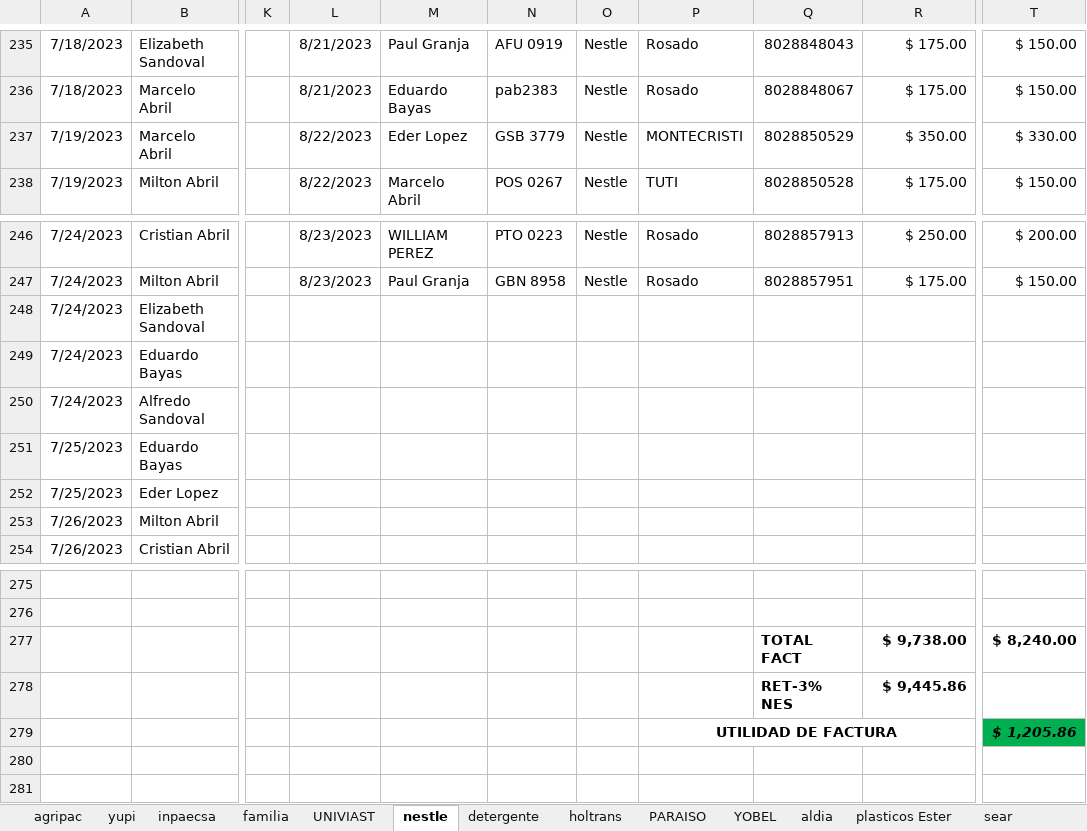
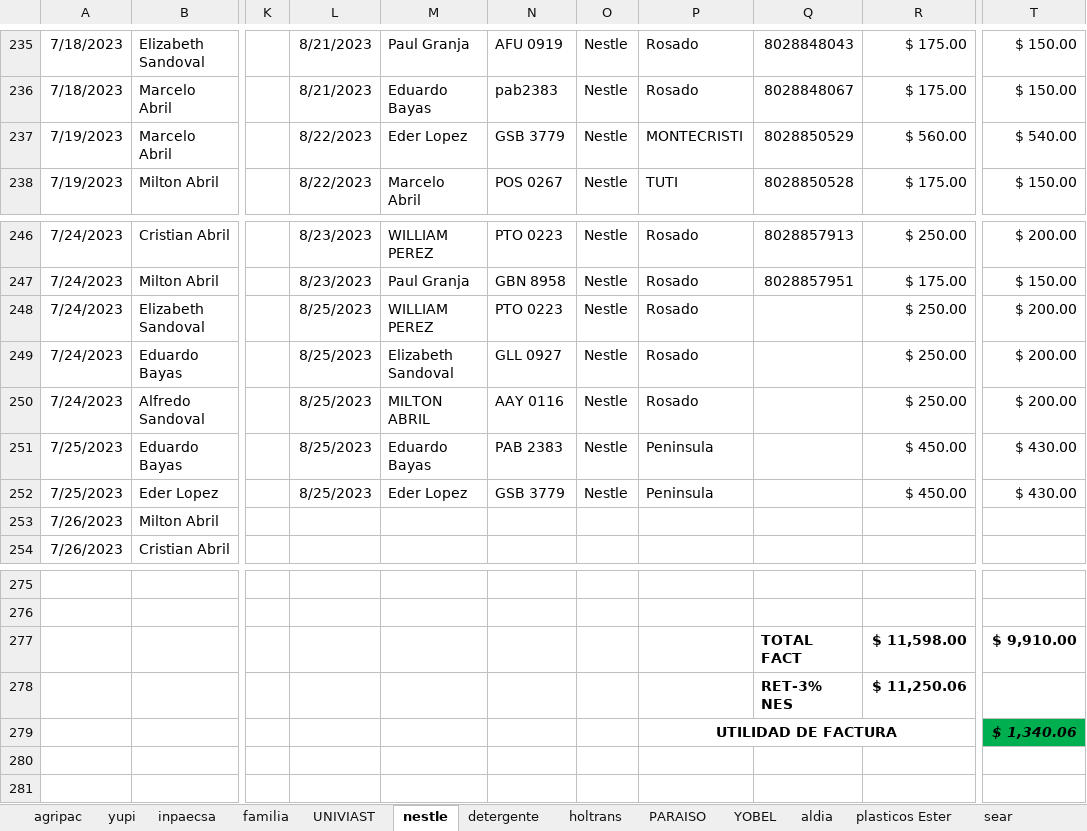
Before and after one commit to ABRILTRANS/OFICINA, an Excel workbook: DOC 2023/Reportes Clientes 2023.xlsx, sheet nestle, drawn as a sheet; only a part is shown, gaps mark what is left out; values as stored, in another font and other column widths than the file's, no borders; the diff names each change by its address in the sheet, - before the commit and + after, or states it on an @@ line.

```diff
--- a/DOC 2023/Reportes Clientes 2023.xlsx (sheet nestle)
+++ b/DOC 2023/Reportes Clientes 2023.xlsx (sheet nestle)
-R237: $ 350.00
+R237: $ 560.00
-T237: $ 330.00
+T237: $ 540.00
-L248:L252: (empty)
+L248:L252: 8/25/2023
-M248: (empty)
+M248: WILLIAM PEREZ
-N248: (empty)
+N248: PTO 0223
-O248:O252: (empty)
+O248:O252: Nestle
-P248:P250: (empty)
+P248:P250: Rosado
-R248:R250: (empty)
+R248:R250: $ 250.00
-T248:T250: (empty)
+T248:T250: $ 200.00
-M249: (empty)
+M249: Elizabeth Sandoval
-N249: (empty)
+N249: GLL 0927
-M250: (empty)
+M250: MILTON ABRIL
-N250: (empty)
+N250: AAY 0116
-M251: (empty)
+M251: Eduardo Bayas
-N251: (empty)
+N251: PAB 2383
-P251:P252: (empty)
+P251:P252: Peninsula
-R251:R252: (empty)
+R251:R252: $ 450.00
-T251:T252: (empty)
+T251:T252: $ 430.00
-M252: (empty)
+M252: Eder Lopez
-N252: (empty)
+N252: GSB 3779
-R277: $ 9,738.00
+R277: $ 11,598.00
-T277: $ 8,240.00
+T277: $ 9,910.00
-R278: $ 9,445.86
+R278: $ 11,250.06
-T279: $ 1,205.86
+T279: $ 1,340.06
```
Also changed, not shown: sheet aldia, sheet yupi, sheet UNIVIAST, sheet utilidad, sheet FLUJO DE CAJA, DOC 2023/TURNOS 2023.xlsx, 1 other file.
